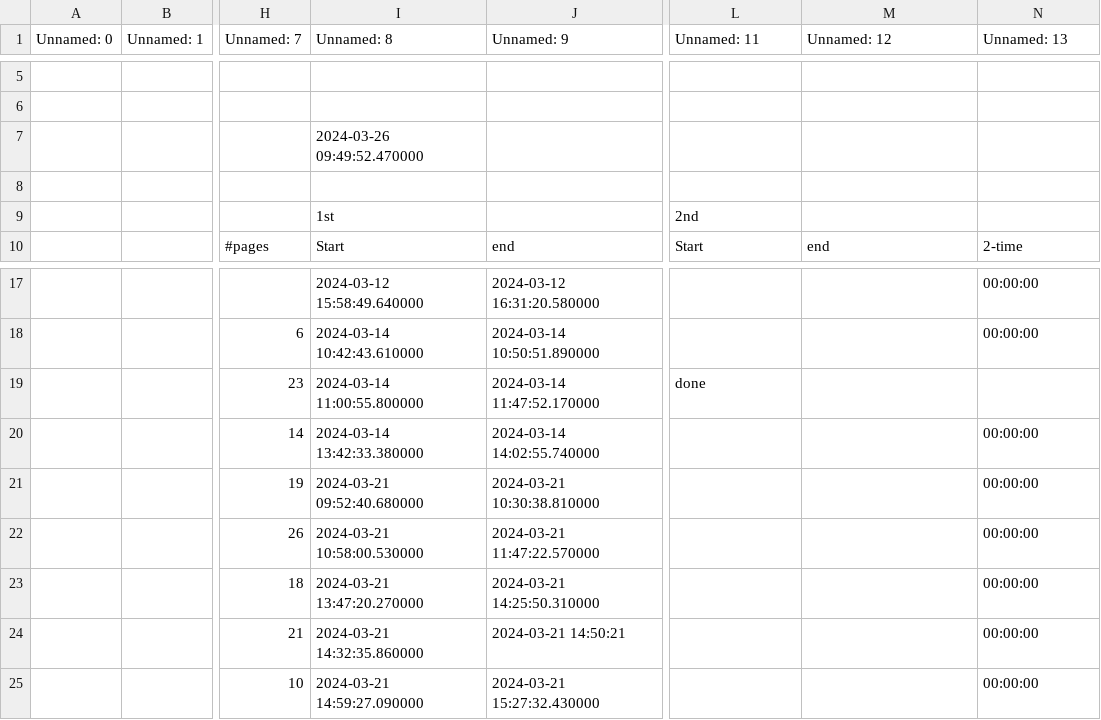
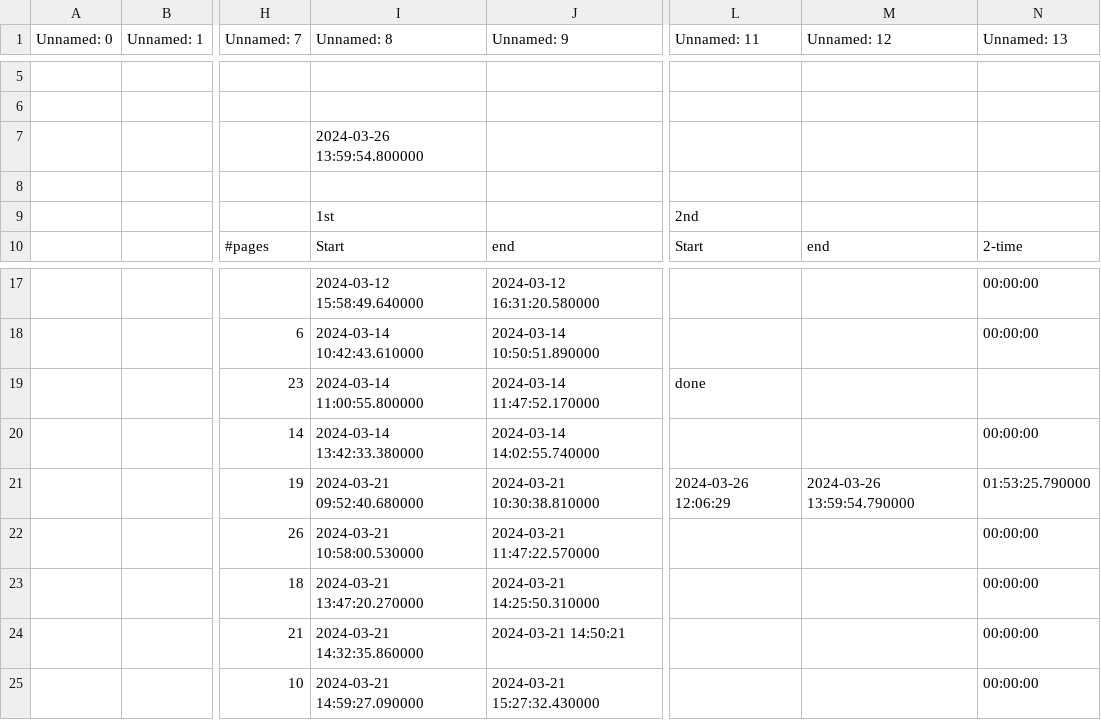
Before and after one commit to Mathieu-Giamberini/Anomalies_detection-literature_review, a CSV file: ReadState.csv, drawn as a sheet; only a part is shown, gaps mark what is left out; the diff names each change by its address in the sheet, - before the commit and + after, or states it on an @@ line.

```diff
--- a/ReadState.csv
+++ b/ReadState.csv
-I7 (Unnamed: 8): 2024-03-26 09:49:52.470000
+I7 (Unnamed: 8): 2024-03-26 13:59:54.800000
-L21 (Unnamed: 11): (empty)
+L21 (Unnamed: 11): 2024-03-26 12:06:29
-M21 (Unnamed: 12): (empty)
+M21 (Unnamed: 12): 2024-03-26 13:59:54.790000
-N21 (Unnamed: 13): 00:00:00
+N21 (Unnamed: 13): 01:53:25.790000
```
Also changed, not shown: 3_Categorisation/Categorie-Methode liste.csv.
